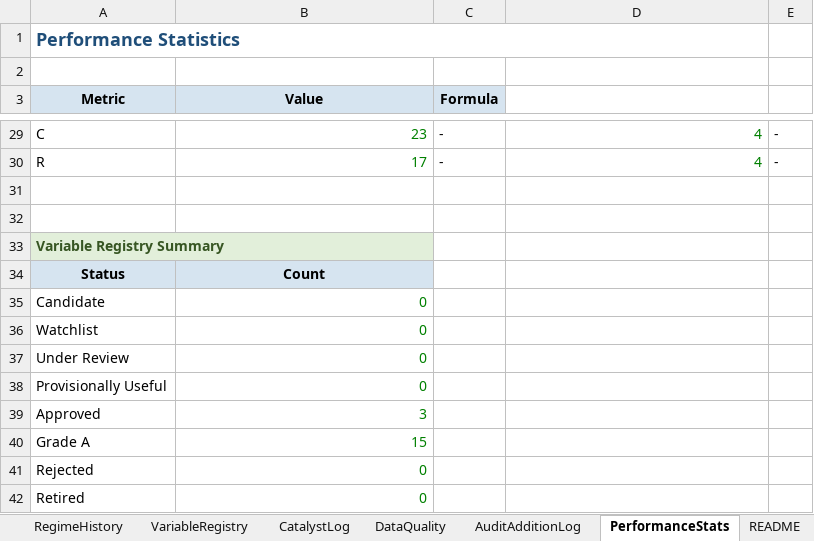
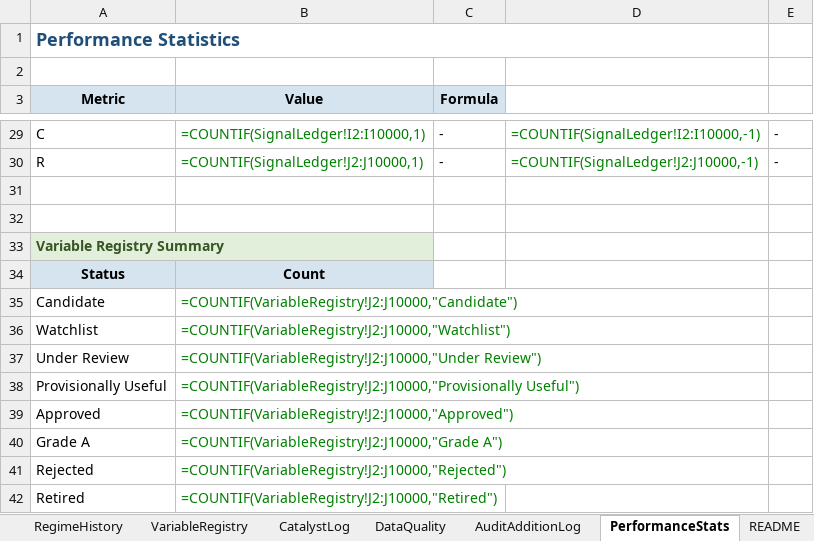
Before and after one commit to geraldyiu12529-cmyk/Gerald, an Excel workbook: Trade/master-data-log.xlsx, sheet PerformanceStats, drawn as a sheet; only a part is shown, gaps mark what is left out; values as stored, in another font and other column widths than the file's, no borders; formulas without a stored value are shown as written; the diff covers the shown part only; the diff names each change by its address in the sheet, - before the commit and + after, or states it on an @@ line.

```diff
--- a/Trade/master-data-log.xlsx (sheet PerformanceStats)
+++ b/Trade/master-data-log.xlsx (sheet PerformanceStats)
-B29 (Value): 23
+B29 (Value): =COUNTIF(SignalLedger!I2:I10000,1)
-D29: 4
+D29: =COUNTIF(SignalLedger!I2:I10000,-1)
-B30 (Value): 17
+B30 (Value): =COUNTIF(SignalLedger!J2:J10000,1)
-D30: 4
+D30: =COUNTIF(SignalLedger!J2:J10000,-1)
-B35 (Value): 0
+B35 (Value): =COUNTIF(VariableRegistry!J2:J10000,"Candidate")
-B36 (Value): 0
+B36 (Value): =COUNTIF(VariableRegistry!J2:J10000,"Watchlist")
-B37 (Value): 0
+B37 (Value): =COUNTIF(VariableRegistry!J2:J10000,"Under Review")
-B38 (Value): 0
+B38 (Value): =COUNTIF(VariableRegistry!J2:J10000,"Provisionally Useful")
-B39 (Value): 3
+B39 (Value): =COUNTIF(VariableRegistry!J2:J10000,"Approved")
-B40 (Value): 15
+B40 (Value): =COUNTIF(VariableRegistry!J2:J10000,"Grade A")
-B41 (Value): 0
+B41 (Value): =COUNTIF(VariableRegistry!J2:J10000,"Rejected")
-B42 (Value): 0
+B42 (Value): =COUNTIF(VariableRegistry!J2:J10000,"Retired")
```
Also changed, not shown: 19 edited cells elsewhere in this sheet, sheet AuditAdditionLog, sheet HypoLedger, 3 other files.
